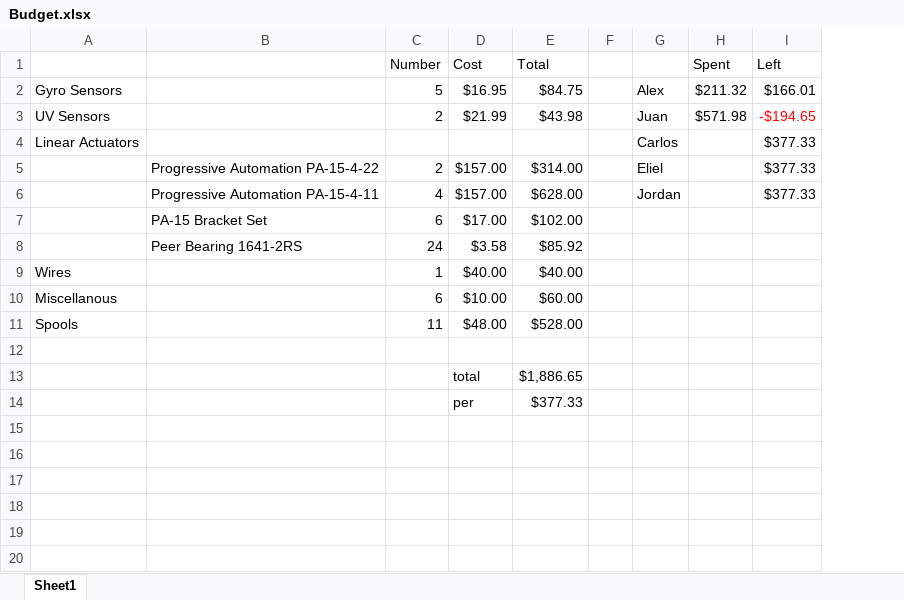
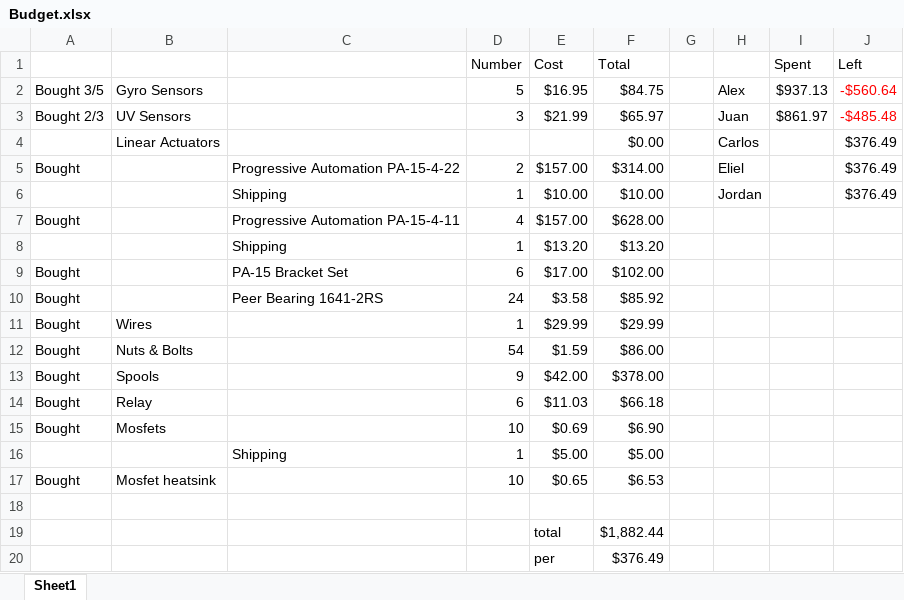
Before and after one commit to alejandrodomin/ExoskeletonAI, an Excel workbook: documentation/general_information/Budget.xlsx, sheet Sheet1, drawn as a sheet; values as stored, in another font and other column widths than the file's, no borders; removed rows and columns are numbered as before the commit, all else as after; the diff names each change by its address in the sheet, - before the commit and + after, or states it on an @@ line.

Commit message:
Budget updated.

```diff
--- a/documentation/general_information/Budget.xlsx (sheet Sheet1)
+++ b/documentation/general_information/Budget.xlsx (sheet Sheet1)
+column A, rows 2-5: Bought 3/5 | Bought 2/3 |  | Bought; row 7: Bought; rows 9-11: all Bought
-I2 (Spent): $211.32
+I2 (Spent): $937.13
-J2 (Left): $166.01
+J2 (Left): -$560.64
-J2 text colour: black
+J2 text colour: #FF0000
-D3 (Number): 2
+D3 (Number): 3
-F3 (Total): $43.98
+F3 (Total): $65.97
-I3 (Spent): $571.98
+I3 (Spent): $861.97
-J3 (Left): -$194.65
+J3 (Left): -$485.48
-F4 (Total): (empty)
+F4 (Total): $0.00
-J4:J5 (Left): $377.33
+J4:J5 (Left): $376.49
+row 6:  |  | Shipping | 1 | $10.00 | $10.00 |  | Jordan |  | $376.49
-H7: Jordan
+H7: (empty)
-J7 (Left): $377.33
+J7 (Left): (empty)
+row 8:  |  | Shipping | 1 | $13.20 | $13.20
-E11 (Cost): $40.00
+E11 (Cost): $29.99
-F11 (Total): $40.00
+F11 (Total): $29.99
-row 10: Miscellanous |  | 6 | $10.00 | $60.00
-row 11: Spools |  | 11 | $48.00 | $528.00
+row 12: Bought | Nuts & Bolts |  | 54 | $1.59 | $86.00
+row 13: Bought | Spools |  | 9 | $42.00 | $378.00
+row 14: Bought | Relay |  | 6 | $11.03 | $66.18
+row 15: Bought | Mosfets |  | 10 | $0.69 | $6.90
+row 16:  |  | Shipping | 1 | $5.00 | $5.00
+row 17: Bought | Mosfet heatsink |  | 10 | $0.65 | $6.53
-F19 (Total): $1,886.65
+F19 (Total): $1,882.44
-F20 (Total): $377.33
+F20 (Total): $376.49
```
Also changed, not shown: formulas that keep their value.
